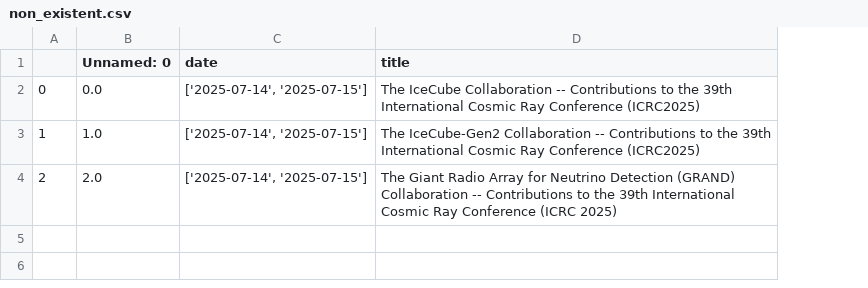
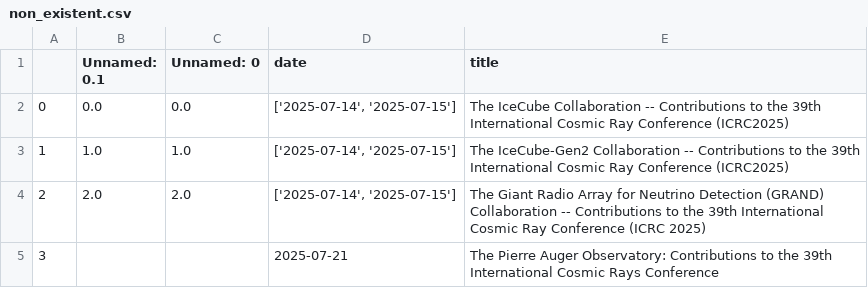
Before and after one commit to romms921/arXiver, a CSV file: non_existent.csv, drawn as a sheet; the diff names each change by its address in the sheet, - before the commit and + after, or states it on an @@ line.

```diff
--- a/non_existent.csv
+++ b/non_existent.csv
+column B (Unnamed: 0.1), rows 2-4: 0.0 | 1.0 | 2.0
+row 5: 3 |  |  | 2025-07-21 | The Pierre Auger Observatory: Contributions to the 39th International Cosmic Rays Conference
```
Also changed, not shown: 1 other file.
